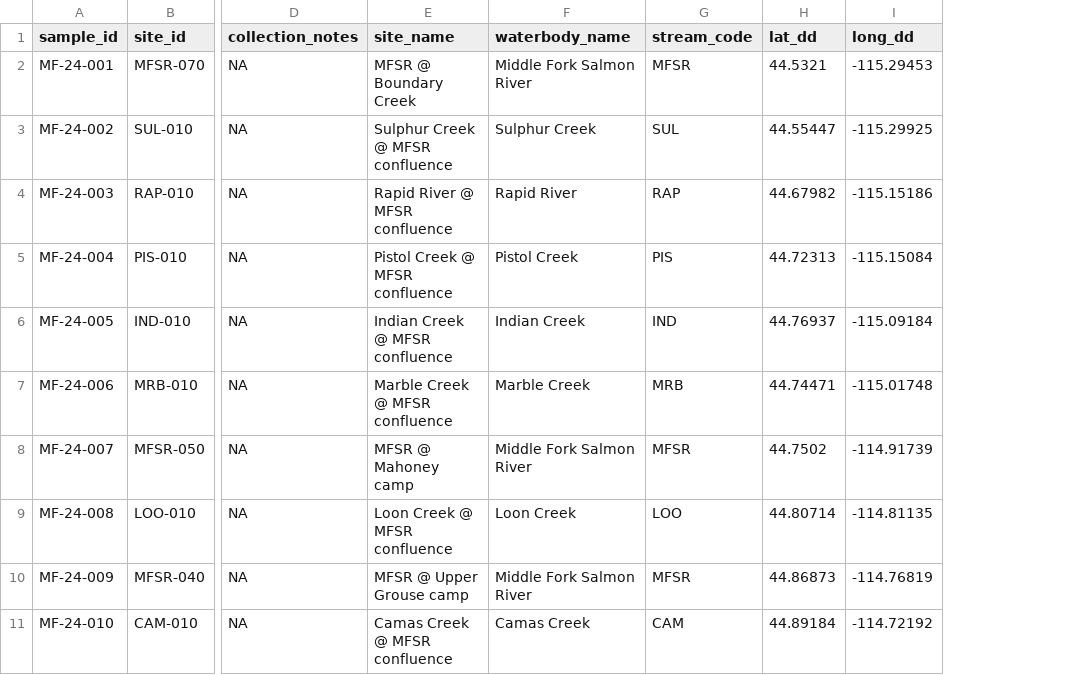
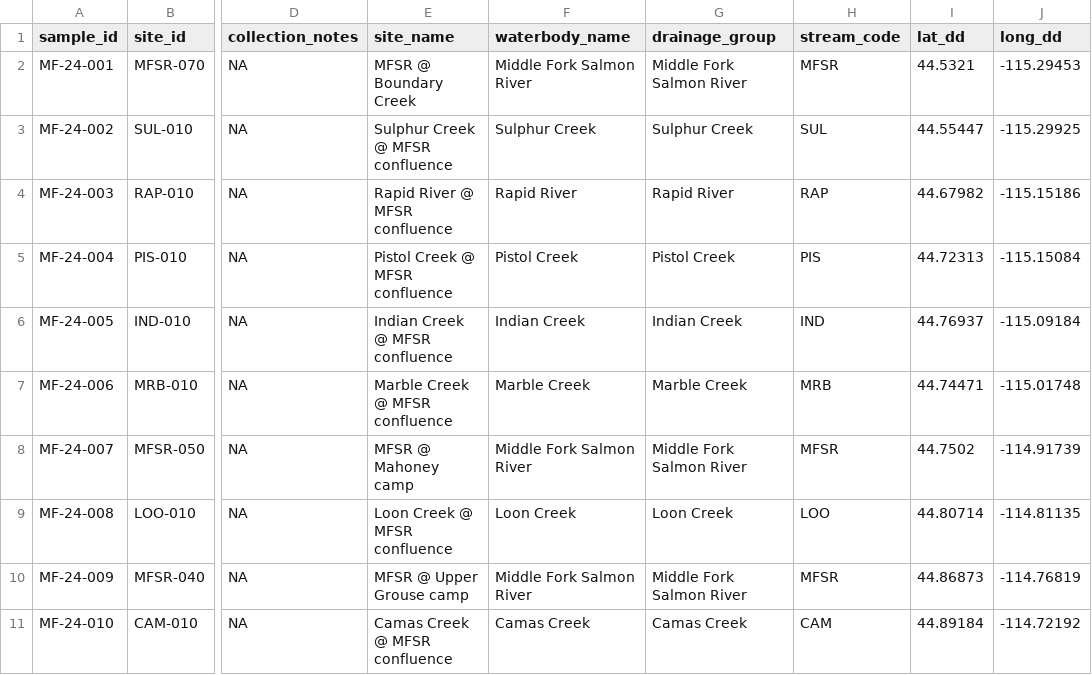
Before and after one commit to bmait101/mfsr_isoscape, a CSV file: results/compiled_sr_data.csv, drawn as a sheet; only a part is shown, gaps mark what is left out; the diff names each change by its address in the sheet, - before the commit and + after, or states it on an @@ line.

Commit message:
Add grouping field and scapr cross check

```diff
--- a/results/compiled_sr_data.csv
+++ b/results/compiled_sr_data.csv
+column G (drainage_group), rows 2-11: Middle Fork Salmon River | Sulphur Creek | Rapid River | Pistol Creek | Indian Creek | Marble Creek | Middle Fork Salmon River | Loon Creek | Middle Fork Salmon River | Camas Creek
```
Also changed, not shown: data/master_site_lookup.csv, 1 other file.
